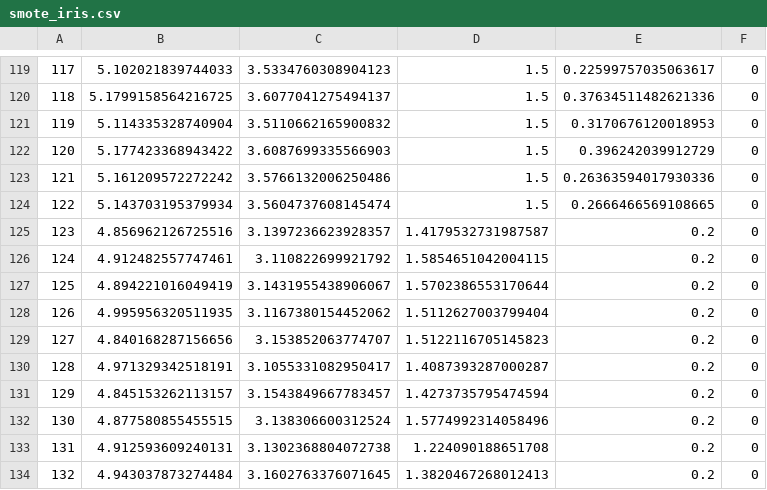
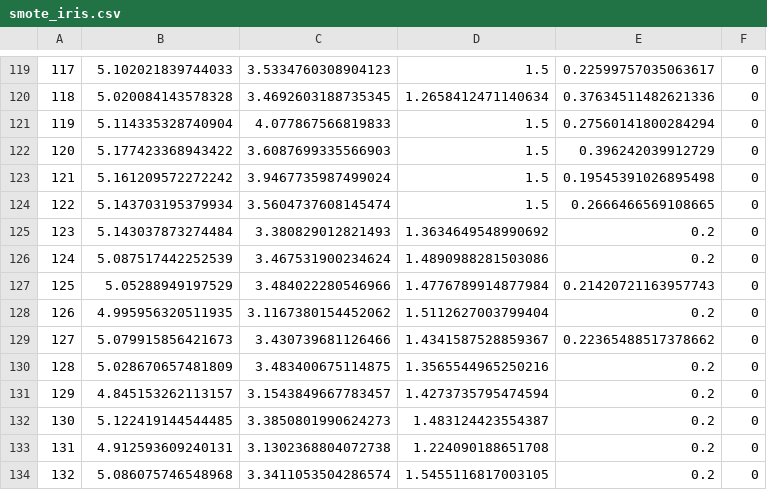
Before and after one commit to bulatkh/Foundations_of_ML, a CSV file: project/smote_datasets/smote_iris.csv, drawn as a sheet; only a part is shown, gaps mark what is left out; the diff covers the shown part only.

```diff
--- a/project/smote_datasets/smote_iris.csv
+++ b/project/smote_datasets/smote_iris.csv
@@ -119,16 +119,16 @@
 117,5.102021839744033,3.5334760308904123,1.5,0.22599757035063617,0
-118,5.1799158564216725,3.6077041275494137,1.5,0.37634511482621336,0
-119,5.114335328740904,3.5110662165900832,1.5,0.3170676120018953,0
+118,5.020084143578328,3.4692603188735345,1.2658412471140634,0.37634511482621336,0
+119,5.114335328740904,4.077867566819833,1.5,0.27560141800284294,0
 120,5.177423368943422,3.6087699335566903,1.5,0.396242039912729,0
-121,5.161209572272242,3.5766132006250486,1.5,0.26363594017930336,0
+121,5.161209572272242,3.9467735987499024,1.5,0.19545391026895498,0
 122,5.143703195379934,3.5604737608145474,1.5,0.2666466569108665,0
-123,4.856962126725516,3.1397236623928357,1.4179532731987587,0.2,0
-124,4.912482557747461,3.110822699921792,1.5854651042004115,0.2,0
-125,4.894221016049419,3.1431955438906067,1.5702386553170644,0.2,0
+123,5.143037873274484,3.380829012821493,1.3634649548990692,0.2,0
+124,5.087517442252539,3.467531900234624,1.4890988281503086,0.2,0
+125,5.05288949197529,3.484022280546966,1.4776789914877984,0.21420721163957743,0
 126,4.995956320511935,3.1167380154452062,1.5112627003799404,0.2,0
-127,4.840168287156656,3.153852063774707,1.5122116705145823,0.2,0
-128,4.971329342518191,3.1055331082950417,1.4087393287000287,0.2,0
+127,5.079915856421673,3.430739681126466,1.4341587528859367,0.22365488517378662,0
+128,5.028670657481809,3.483400675114875,1.3565544965250216,0.2,0
 129,4.845153262113157,3.1543849667783457,1.4273735795474594,0.2,0
-130,4.877580855455515,3.138306600312524,1.5774992314058496,0.2,0
+130,5.122419144544485,3.3850801990624273,1.483124423554387,0.2,0
 131,4.912593609240131,3.1302368804072738,1.224090188651708,0.2,0
-132,4.943037873274484,3.1602763376071645,1.3820467268012413,0.2,0
+132,5.086075746548968,3.3411053504286574,1.5455116817003105,0.2,0
```
Also changed, not shown: 68 edited cells elsewhere in this file, project/smote_datasets/smote_bc.csv, 2 other files.
